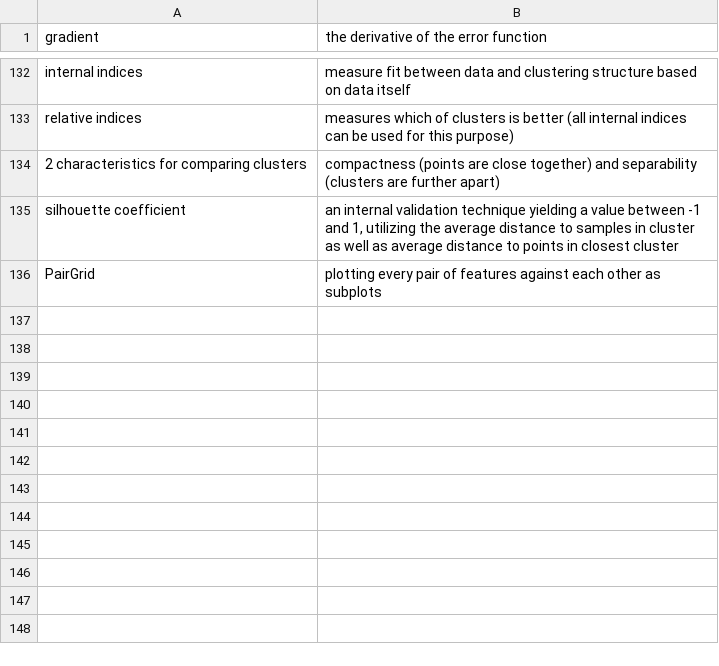
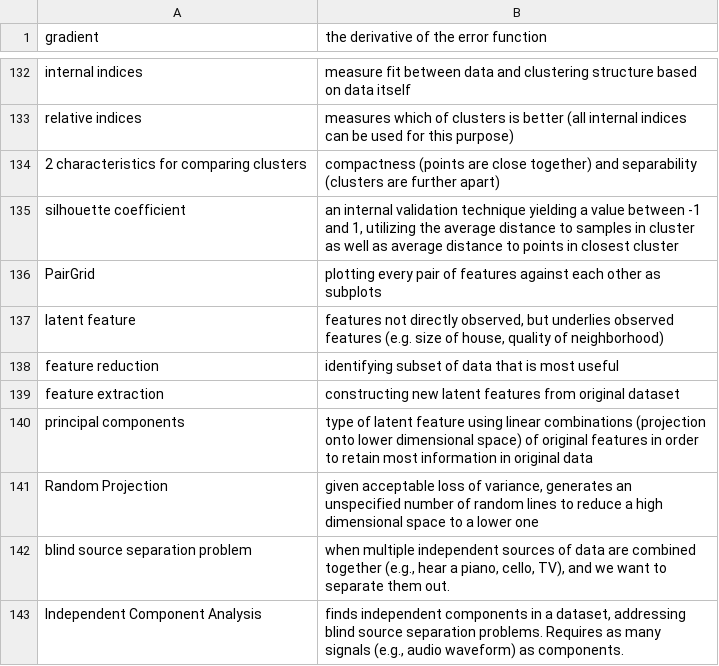
Before and after one commit to nilanshutwinkle/random-notes, a CSV file: flashcards/PD flashcards/Machine Learning flashcards/intro-machine-learning-tensorflow.csv, drawn as a sheet; only a part is shown, gaps mark what is left out; the diff names each change by its address in the sheet, - before the commit and + after, or states it on an @@ line.

Commit message:
flashcards about dimensionality reduction, PCA, random projection, ICA

```diff
--- a/flashcards/PD flashcards/Machine Learning flashcards/intro-machine-learning-tensorflow.csv
+++ b/flashcards/PD flashcards/Machine Learning flashcards/intro-machine-learning-tensorflow.csv
+row 137: latent feature | features not directly observed, but underlies observed features (e.g. size of house, quality of neighborhood)
+row 138: feature reduction | identifying subset of data that is most useful
+row 139: feature extraction | constructing new latent features from original dataset
+row 140: principal components | type of latent feature using linear combinations (projection onto lower dimensional space) of original features in order to retain most information in original data
+row 141: Random Projection | given acceptable loss of variance, generates an unspecified number of random lines to reduce a high dimensional space to a lower one
+row 142: blind source separation problem | when multiple independent sources of data are combined together (e.g., hear a piano, cello, TV), and we want to separate them out.
+row 143: Independent Component Analysis | finds independent components in a dataset, addressing blind source separation problems. Requires as many signals (e.g., audio waveform) as components.
```
